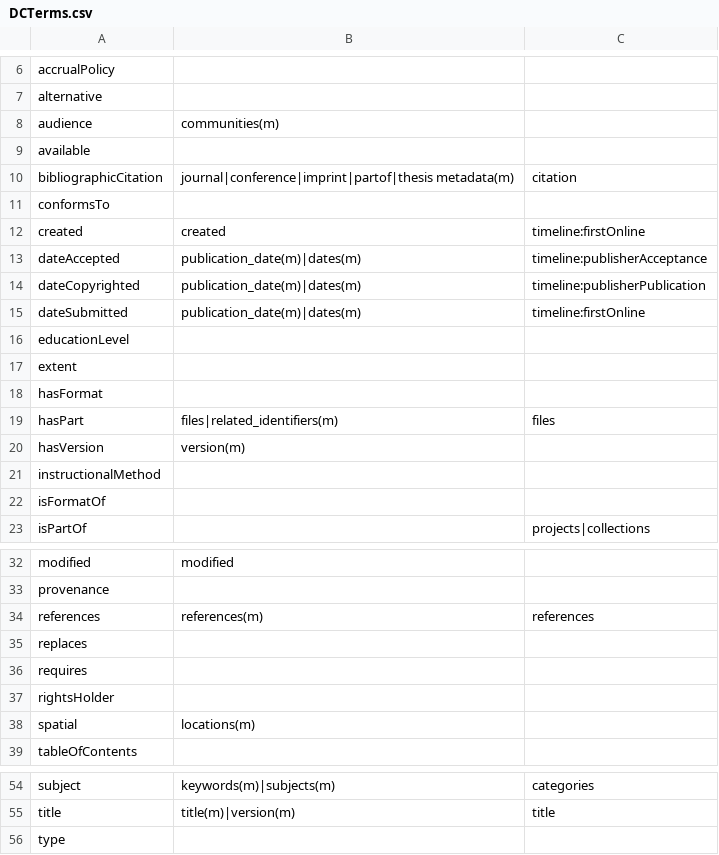
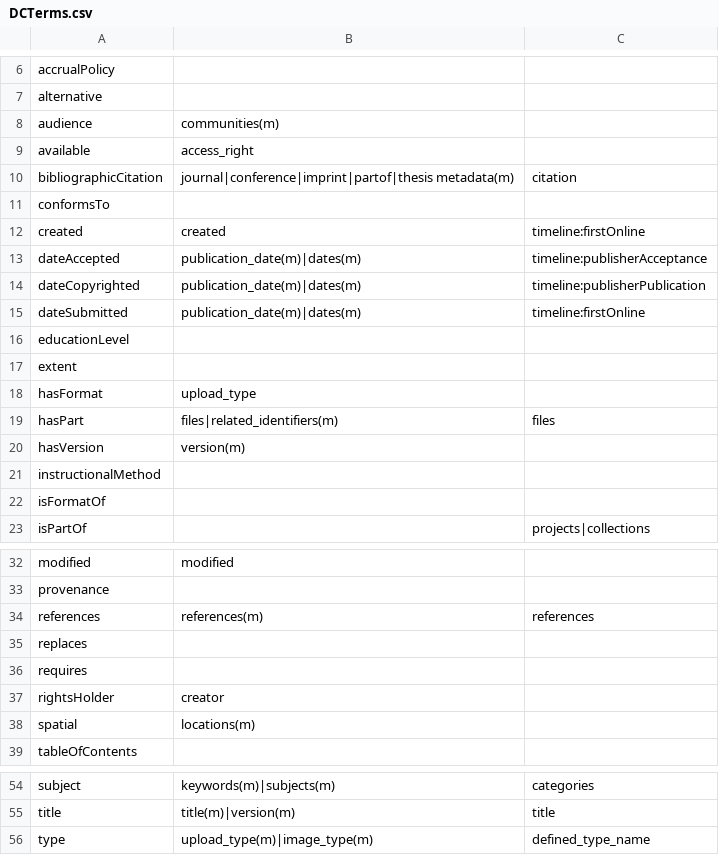
Before and after one commit to ropenscilabs/deposits, a CSV file: inst/extdata/DCTerms.csv, drawn as a sheet; only a part is shown, gaps mark what is left out.

Commit message:
add couple more DCTerms entries for #18

```diff
--- a/inst/extdata/DCTerms.csv
+++ b/inst/extdata/DCTerms.csv
@@ -8,3 +8,3 @@ alternative , ,
 audience , communities(m) ,
-available , ,
+available , access_right,
 bibliographicCitation , journal|conference|imprint|partof|thesis metadata(m) , citation
@@ -17,3 +17,3 @@ educationLevel , ,
 extent , ,
-hasFormat , ,
+hasFormat , upload_type,
 hasPart , files|related_identifiers(m) , files
@@ -36,3 +36,3 @@ replaces , ,
 requires , ,
-rightsHolder , ,
+rightsHolder , creator,
 spatial , locations(m) ,
@@ -55,2 +55,2 @@ subject , keywords(m)|subjects(m) , categories
 title , title(m)|version(m) , title
-type , ,
+type , upload_type(m)|image_type(m), defined_type_name
```
Also changed, not shown: 2 other files.
